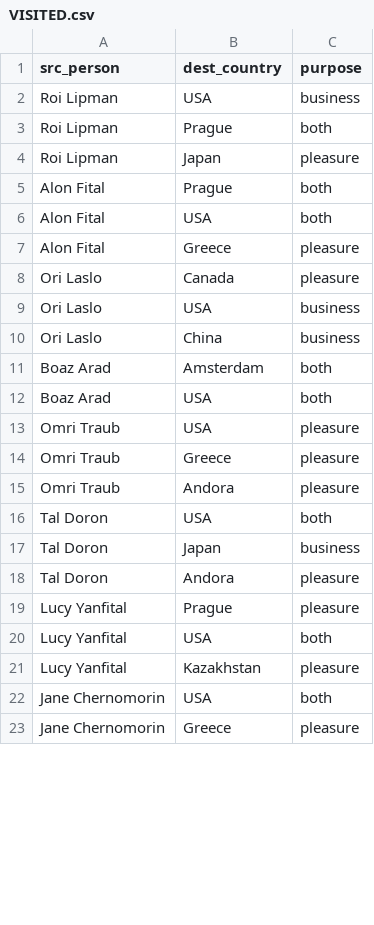
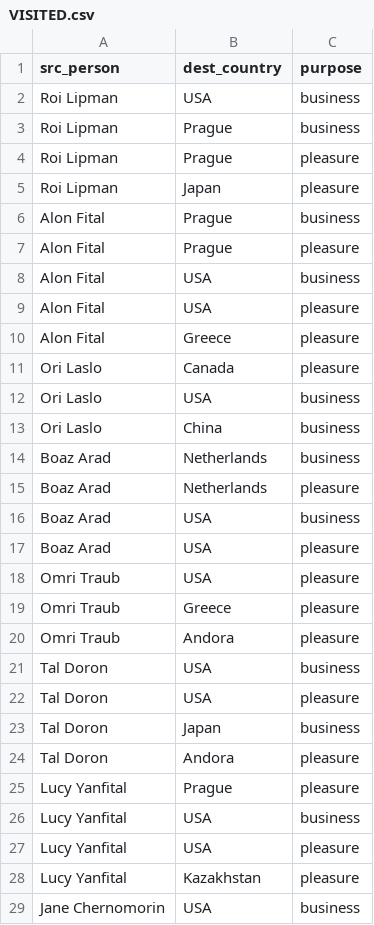
Before and after one commit to CMU-SPEED/RedisGraph, a CSV file: demo/bulk_insert/resources/VISITED.csv, drawn as a sheet; only a part is shown; the shorter side is filled out with more unchanged rows; the diff covers the shown part only.

```diff
--- a/demo/bulk_insert/resources/VISITED.csv
+++ b/demo/bulk_insert/resources/VISITED.csv
@@ -2,6 +2,9 @@ src_person, dest_country, purpose
 Roi Lipman,USA,business
-Roi Lipman,Prague,both
+Roi Lipman,Prague,business
+Roi Lipman,Prague,pleasure
 Roi Lipman,Japan,pleasure
-Alon Fital,Prague,both
-Alon Fital,USA,both
+Alon Fital,Prague,business
+Alon Fital,Prague,pleasure
+Alon Fital,USA,business
+Alon Fital,USA,pleasure
 Alon Fital,Greece,pleasure
@@ -10,4 +13,6 @@ Ori Laslo,USA,business
 Ori Laslo,China,business
-Boaz Arad,Amsterdam,both
-Boaz Arad,USA,both
+Boaz Arad,Netherlands,business
+Boaz Arad,Netherlands,pleasure
+Boaz Arad,USA,business
+Boaz Arad,USA,pleasure
 Omri Traub,USA,pleasure
@@ -15,3 +20,4 @@ Omri Traub,Greece,pleasure
 Omri Traub,Andora,pleasure
-Tal Doron,USA,both
+Tal Doron,USA,business
+Tal Doron,USA,pleasure
 Tal Doron,Japan,business
@@ -19,4 +25,5 @@ Tal Doron,Andora,pleasure
 Lucy Yanfital,Prague,pleasure
-Lucy Yanfital,USA,both
+Lucy Yanfital,USA,business
+Lucy Yanfital,USA,pleasure
 Lucy Yanfital,Kazakhstan,pleasure
-Jane Chernomorin,USA,both
+Jane Chernomorin,USA,business
```
Also changed, not shown: 1 added row and 4 edited cells elsewhere in this file, 15 other files.
